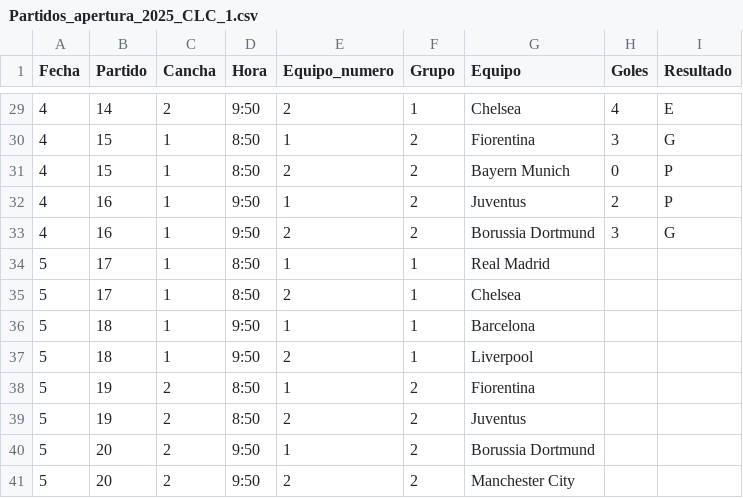
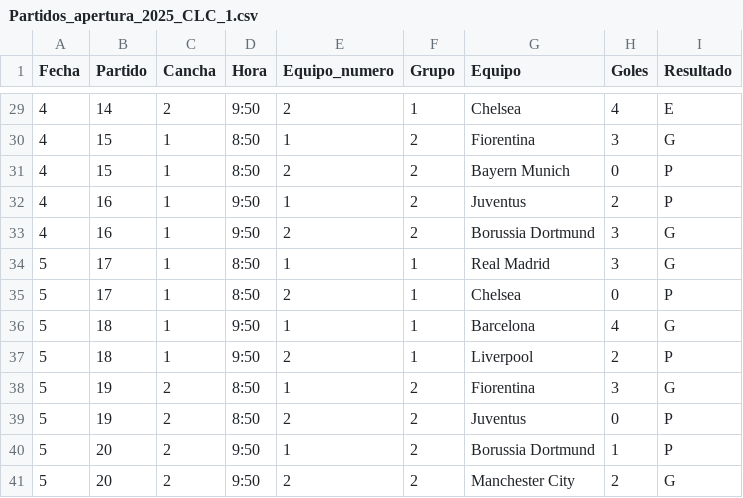
Before and after one commit to jsaraviadrago/verbose-system, a CSV file: Partidos_apertura_2025_CLC_1.csv, drawn as a sheet; only a part is shown, gaps mark what is left out.

Commit message:
Update Partidos_apertura_2025_CLC_1.csv

```diff
--- a/Partidos_apertura_2025_CLC_1.csv
+++ b/Partidos_apertura_2025_CLC_1.csv
@@ -33,9 +33,9 @@ Fecha,Partido,Cancha,Hora,Equipo_numero,Grupo,Equipo,Goles,Resultado
 4,16,1,9:50,2,2,Borussia Dortmund,3,G
-5,17,1,8:50,1,1,Real Madrid,,
-5,17,1,8:50,2,1,Chelsea,,
-5,18,1,9:50,1,1,Barcelona,,
-5,18,1,9:50,2,1,Liverpool,,
-5,19,2,8:50,1,2,Fiorentina,,
-5,19,2,8:50,2,2,Juventus,,
-5,20,2,9:50,1,2,Borussia Dortmund,,
-5,20,2,9:50,2,2,Manchester City,,
+5,17,1,8:50,1,1,Real Madrid,3,G
+5,17,1,8:50,2,1,Chelsea,0,P
+5,18,1,9:50,1,1,Barcelona,4,G
+5,18,1,9:50,2,1,Liverpool,2,P
+5,19,2,8:50,1,2,Fiorentina,3,G
+5,19,2,8:50,2,2,Juventus,0,P
+5,20,2,9:50,1,2,Borussia Dortmund,1,P
+5,20,2,9:50,2,2,Manchester City,2,G
```
